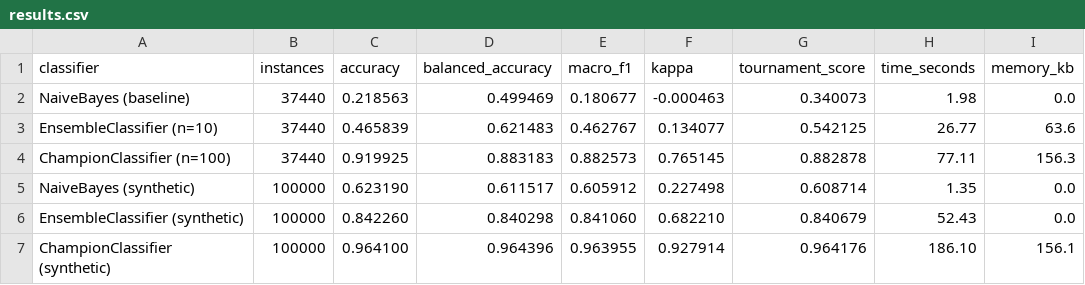
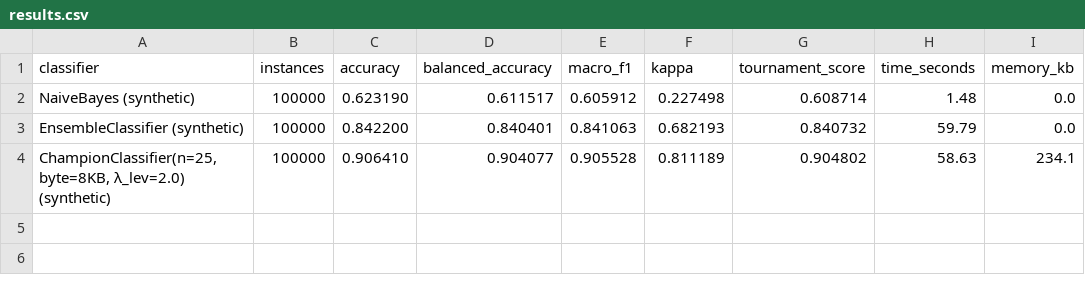
Before and after one commit to NecmiKural/streaming-ensemble-classifier, a CSV file: results.csv, drawn as a sheet.

Commit message:
fix: load MOA's size agent so the memory cap is enforced; rerun
Re-running the fixed champion showed a third problem: without MOA's
SizeOfAgent Java agent, measureByteSize() returns 0, so max_byte_size is
never enforced and the Java-side memory probe reports nothing. A new
make_sizeof_agent.py builds the agent jar from CapyMOA's moa.jar, and
run_evaluation.py warns when MOA measures 0 bytes.

With the agent loaded, the champion (n=25, 8 KB per tree) scores 0.9048
on the 100,000-instance synthetic stream with 204.8 KB of trees on the
Java side, about 234 KB in total. results.csv holds this run; the old
results, from the over-limit submitted configuration, move to
results-pre-fix.csv. The README drops a remark about another student and
a wrong link, documents the third finding, and the code is MIT licensed.

```diff
--- a/results.csv
+++ b/results.csv
@@ -1,7 +1,4 @@
 classifier,instances,accuracy,balanced_accuracy,macro_f1,kappa,tournament_score,time_seconds,memory_kb
-NaiveBayes (baseline),37440,0.218563,0.499469,0.180677,-0.000463,0.340073,1.98,0.0
-EnsembleClassifier (n=10),37440,0.465839,0.621483,0.462767,0.134077,0.542125,26.77,63.6
-ChampionClassifier (n=100),37440,0.919925,0.883183,0.882573,0.765145,0.882878,77.11,156.3
-NaiveBayes (synthetic),100000,0.623190,0.611517,0.605912,0.227498,0.608714,1.35,0.0
-EnsembleClassifier (synthetic),100000,0.842260,0.840298,0.841060,0.682210,0.840679,52.43,0.0
-ChampionClassifier (synthetic),100000,0.964100,0.964396,0.963955,0.927914,0.964176,186.10,156.1
+NaiveBayes (synthetic),100000,0.623190,0.611517,0.605912,0.227498,0.608714,1.48,0.0
+EnsembleClassifier (synthetic),100000,0.842200,0.840401,0.841063,0.682193,0.840732,59.79,0.0
+"ChampionClassifier(n=25, byte=8KB, λ_lev=2.0) (synthetic)",100000,0.906410,0.904077,0.905528,0.811189,0.904802,58.63,234.1
```
Also changed, not shown: 6 other files.
